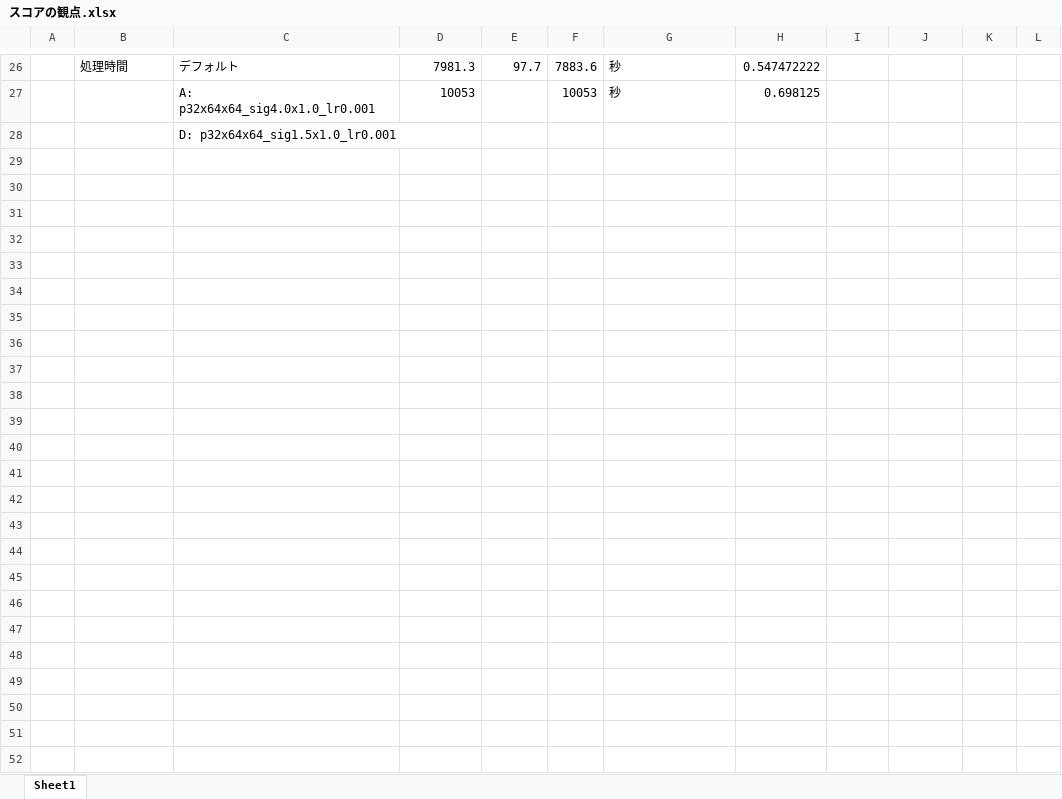
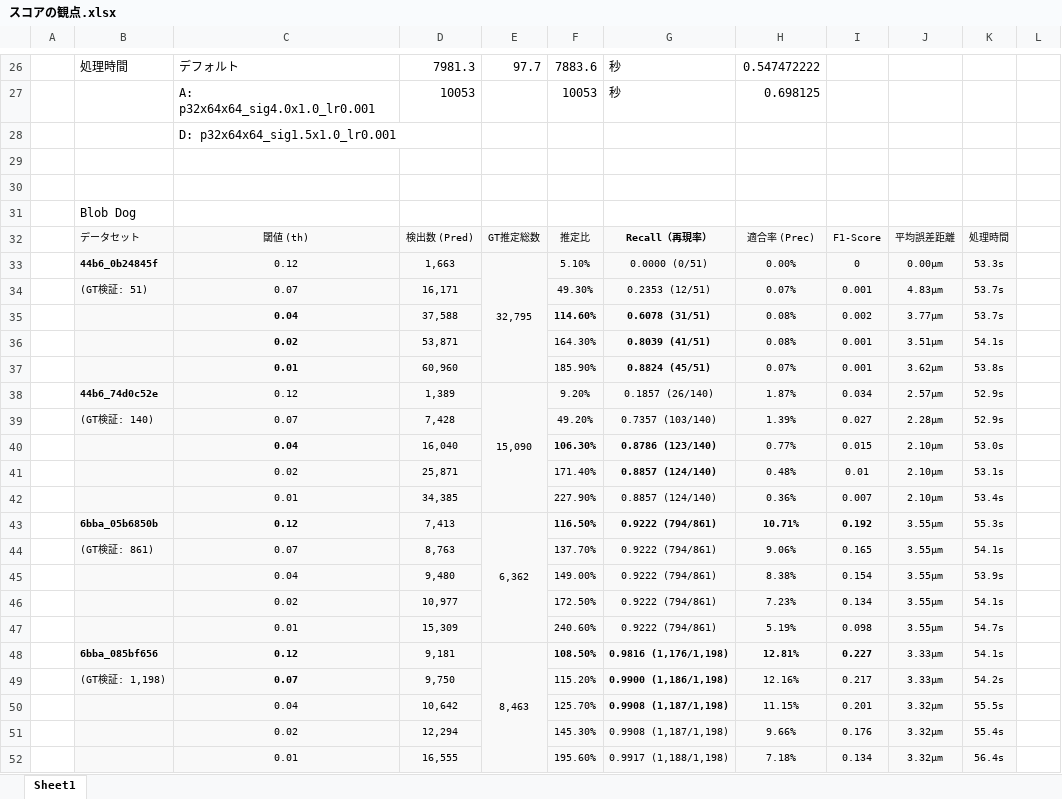
Before and after one commit to kito2718/kaggle_Biohub-Cell_Tracking_During_Development, an Excel workbook: __履歴__/スコアの観点.xlsx, sheet Sheet1, drawn as a sheet; only a part is shown, gaps mark what is left out; values as stored, in another font and other column widths than the file's, no borders; the diff names each change by its address in the sheet, - before the commit and + after, or states it on an @@ line.

```diff
--- a/__履歴__/スコアの観点.xlsx (sheet Sheet1)
+++ b/__履歴__/スコアの観点.xlsx (sheet Sheet1)
+row 29: (empty)
+row 30: (empty)
+row 31:  | Blob Dog
+row 32:  | データセット | 閾値 (th) | 検出数 (Pred) | GT推定総数 | 推定比 | Recall（再現率） | 適合率 (Prec) | F1-Score | 平均誤差距離 | 処理時間
+row 33:  | 44b6_0b24845f | 0.12 | 1,663 | 32,795 | 5.10% | 0.0000 (0/51) | 0.00% | 0 | 0.00μm | 53.3s
+row 34:  | (GT検証: 51) | 0.07 | 16,171 |  | 49.30% | 0.2353 (12/51) | 0.07% | 0.001 | 4.83μm | 53.7s
+row 35:  |  | 0.04 | 37,588 |  | 114.60% | 0.6078 (31/51) | 0.08% | 0.002 | 3.77μm | 53.7s
+row 36:  |  | 0.02 | 53,871 |  | 164.30% | 0.8039 (41/51) | 0.08% | 0.001 | 3.51μm | 54.1s
+row 37:  |  | 0.01 | 60,960 |  | 185.90% | 0.8824 (45/51) | 0.07% | 0.001 | 3.62μm | 53.8s
+row 38:  | 44b6_74d0c52e | 0.12 | 1,389 | 15,090 | 9.20% | 0.1857 (26/140) | 1.87% | 0.034 | 2.57μm | 52.9s
+row 39:  | (GT検証: 140) | 0.07 | 7,428 |  | 49.20% | 0.7357 (103/140) | 1.39% | 0.027 | 2.28μm | 52.9s
+row 40:  |  | 0.04 | 16,040 |  | 106.30% | 0.8786 (123/140) | 0.77% | 0.015 | 2.10μm | 53.0s
+row 41:  |  | 0.02 | 25,871 |  | 171.40% | 0.8857 (124/140) | 0.48% | 0.01 | 2.10μm | 53.1s
+row 42:  |  | 0.01 | 34,385 |  | 227.90% | 0.8857 (124/140) | 0.36% | 0.007 | 2.10μm | 53.4s
+row 43:  | 6bba_05b6850b | 0.12 | 7,413 | 6,362 | 116.50% | 0.9222 (794/861) | 10.71% | 0.192 | 3.55μm | 55.3s
+row 44:  | (GT検証: 861) | 0.07 | 8,763 |  | 137.70% | 0.9222 (794/861) | 9.06% | 0.165 | 3.55μm | 54.1s
+row 45:  |  | 0.04 | 9,480 |  | 149.00% | 0.9222 (794/861) | 8.38% | 0.154 | 3.55μm | 53.9s
+row 46:  |  | 0.02 | 10,977 |  | 172.50% | 0.9222 (794/861) | 7.23% | 0.134 | 3.55μm | 54.1s
+row 47:  |  | 0.01 | 15,309 |  | 240.60% | 0.9222 (794/861) | 5.19% | 0.098 | 3.55μm | 54.7s
+row 48:  | 6bba_085bf656 | 0.12 | 9,181 | 8,463 | 108.50% | 0.9816 (1,176/1,198) | 12.81% | 0.227 | 3.33μm | 54.1s
+row 49:  | (GT検証: 1,198) | 0.07 | 9,750 |  | 115.20% | 0.9900 (1,186/1,198) | 12.16% | 0.217 | 3.33μm | 54.2s
+row 50:  |  | 0.04 | 10,642 |  | 125.70% | 0.9908 (1,187/1,198) | 11.15% | 0.201 | 3.32μm | 55.5s
+row 51:  |  | 0.02 | 12,294 |  | 145.30% | 0.9908 (1,187/1,198) | 9.66% | 0.176 | 3.32μm | 55.4s
+row 52:  |  | 0.01 | 16,555 |  | 195.60% | 0.9917 (1,188/1,198) | 7.18% | 0.134 | 3.32μm | 56.4s
```
Also changed, not shown: 2 other files.
